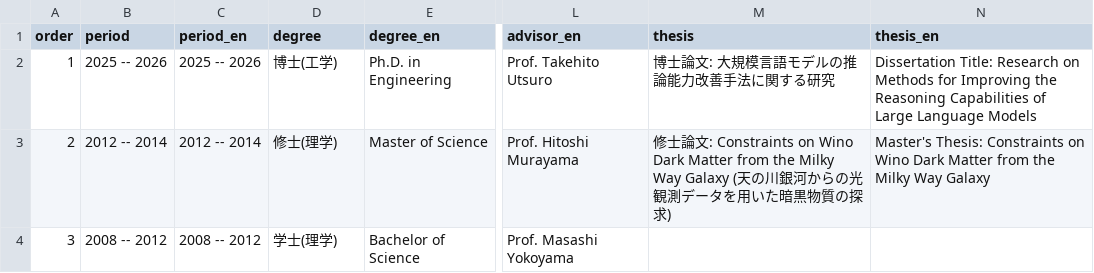
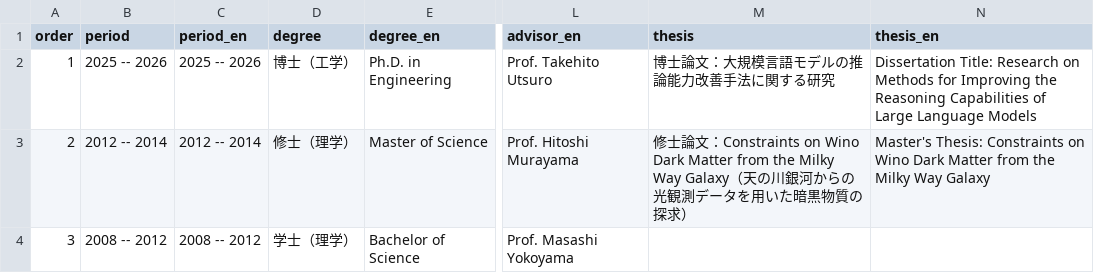
Before and after one commit to MorishT/resume, a CSV file: data/education.csv, drawn as a sheet; only a part is shown, gaps mark what is left out; the diff names each change by its address in the sheet, - before the commit and + after, or states it on an @@ line.

```diff
--- a/data/education.csv
+++ b/data/education.csv
-D2 (degree): 博士(工学)
+D2 (degree): 博士（工学）
-M2 (thesis): 博士論文: 大規模言語モデルの推論能力改善手法に関する研究
+M2 (thesis): 博士論文：大規模言語モデルの推論能力改善手法に関する研究
-D3 (degree): 修士(理学)
+D3 (degree): 修士（理学）
-M3 (thesis): 修士論文: Constraints on Wino Dark Matter from the Milky Way Galaxy (天の川銀河からの光観測データを用いた暗黒物質の探求)
+M3 (thesis): 修士論文：Constraints on Wino Dark Matter from the Milky Way Galaxy（天の川銀河からの光観測データを用いた暗黒物質の探求）
-D4 (degree): 学士(理学)
+D4 (degree): 学士（理学）
```
Also changed, not shown: data/academic_service.csv, data/academic_service_jp.csv, 20 other files.
